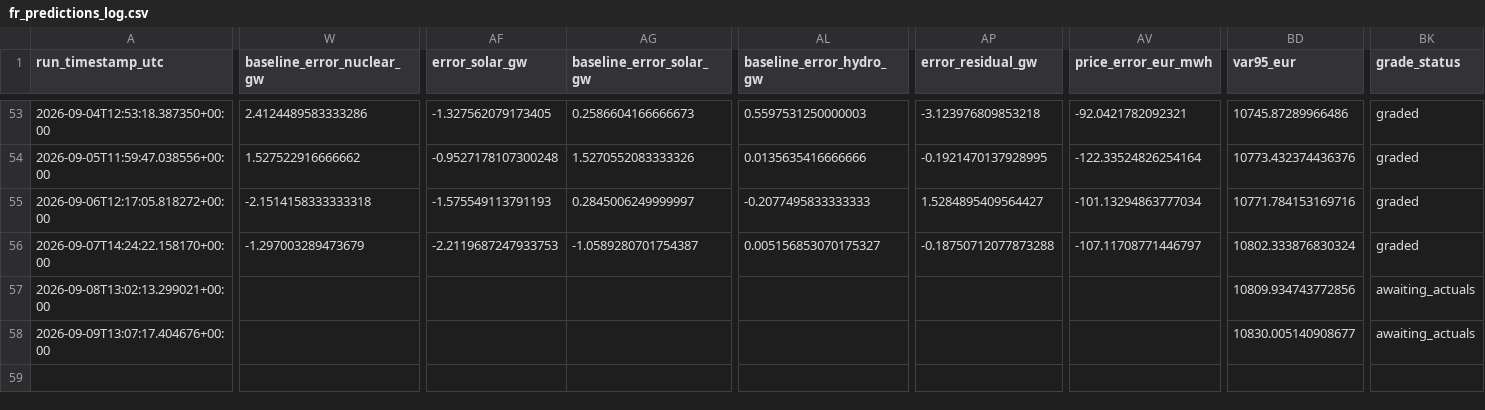
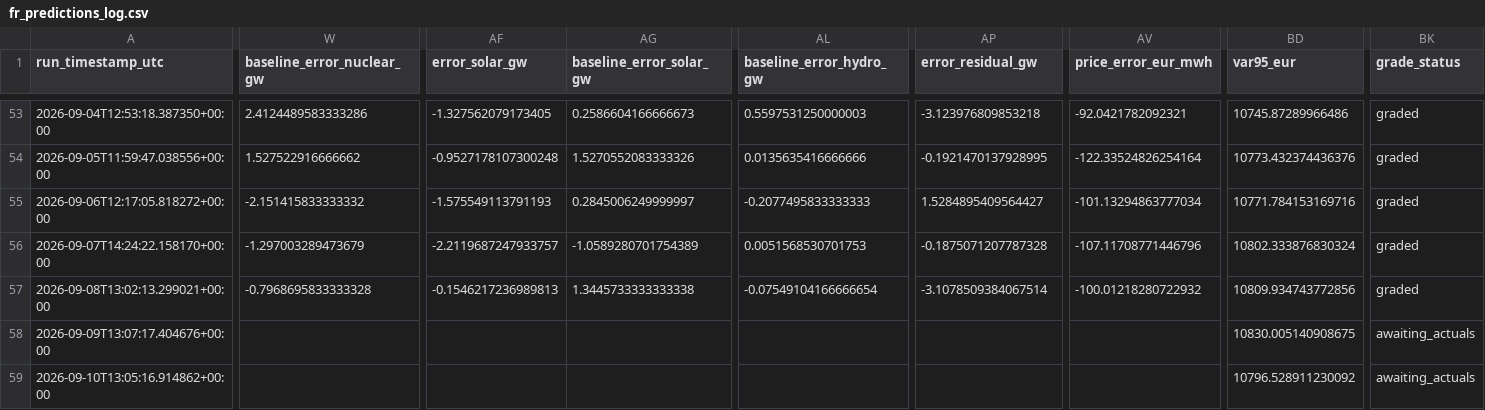
Before and after one commit to Evanssdas/France-Power-Market-Platform, a CSV file: fr_predictions_log.csv, drawn as a sheet; only a part is shown, gaps mark what is left out; rows hold the shown columns only; the diff covers the shown part only; the diff names each change by its address in the sheet, - before the commit and + after, or states it on an @@ line.

```diff
--- a/fr_predictions_log.csv
+++ b/fr_predictions_log.csv
-W55 (baseline_error_nuclear_gw): -2.1514158333333318
+W55 (baseline_error_nuclear_gw): -2.151415833333332
-AF56 (error_solar_gw): -2.2119687247933753
+AF56 (error_solar_gw): -2.2119687247933757
-AG56 (baseline_error_solar_gw): -1.0589280701754387
+AG56 (baseline_error_solar_gw): -1.0589280701754389
-AL56 (baseline_error_hydro_gw): 0.005156853070175327
+AL56 (baseline_error_hydro_gw): 0.0051568530701753
-AP56 (error_residual_gw): -0.18750712077873288
+AP56 (error_residual_gw): -0.1875071207787328
-AV56 (price_error_eur_mwh): -107.11708771446797
+AV56 (price_error_eur_mwh): -107.11708771446796
-W57 (baseline_error_nuclear_gw): (empty)
+W57 (baseline_error_nuclear_gw): -0.7968695833333328
-AF57 (error_solar_gw): (empty)
+AF57 (error_solar_gw): -0.1546217236989813
-AG57 (baseline_error_solar_gw): (empty)
+AG57 (baseline_error_solar_gw): 1.3445733333333338
-AL57 (baseline_error_hydro_gw): (empty)
+AL57 (baseline_error_hydro_gw): -0.07549104166666654
-AP57 (error_residual_gw): (empty)
+AP57 (error_residual_gw): -3.1078509384067514
-AV57 (price_error_eur_mwh): (empty)
+AV57 (price_error_eur_mwh): -100.01218280722932
-BK57 (grade_status): awaiting_actuals
+BK57 (grade_status): graded
-BD58 (var95_eur): 10830.005140908677
+BD58 (var95_eur): 10830.005140908675
+row 59: 2026-09-10T13:05:16.914862+00:00 |  |  |  |  |  |  | 10796.528911230092 | awaiting_actuals
```
Also changed, not shown: 19 edited cells elsewhere in this file, 2 other files.
